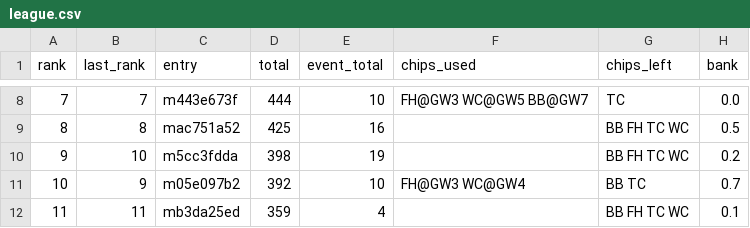
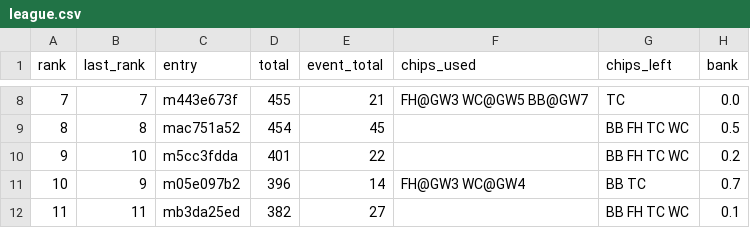
Before and after one commit to tsrng5b7zw-bot/sync, a CSV file: data/latest/league.csv, drawn as a sheet; only a part is shown, gaps mark what is left out; the diff covers the shown part only; the diff names each change by its address in the sheet, - before the commit and + after, or states it on an @@ line.

```diff
--- a/data/latest/league.csv
+++ b/data/latest/league.csv
-D8 (total): 444
+D8 (total): 455
-E8 (event_total): 10
+E8 (event_total): 21
-D9 (total): 425
+D9 (total): 454
-E9 (event_total): 16
+E9 (event_total): 45
-D10 (total): 398
+D10 (total): 401
-E10 (event_total): 19
+E10 (event_total): 22
-D11 (total): 392
+D11 (total): 396
-E11 (event_total): 10
+E11 (event_total): 14
-D12 (total): 359
+D12 (total): 382
-E12 (event_total): 4
+E12 (event_total): 27
```
Also changed, not shown: 32 edited cells elsewhere in this file, data/latest/fixtures.csv, data/latest/live_gw8.csv, 7 other files.
